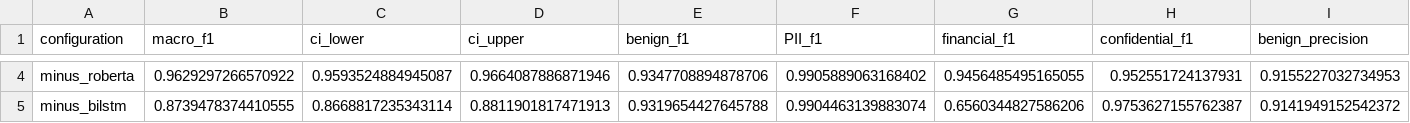
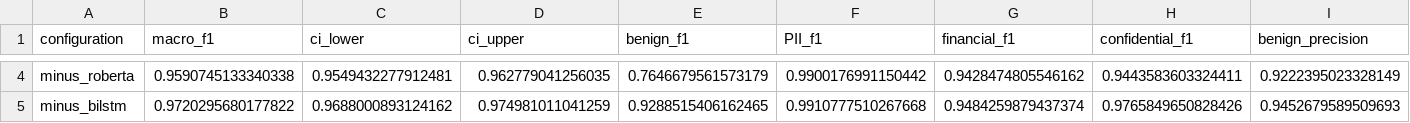
Before and after one commit to erel213/nlp-final-project, a CSV file: evaluation/results/ablation_novelty.csv, drawn as a sheet; only a part is shown, gaps mark what is left out; the diff covers the shown part only; the diff names each change by its address in the sheet, - before the commit and + after, or states it on an @@ line.

```diff
--- a/evaluation/results/ablation_novelty.csv
+++ b/evaluation/results/ablation_novelty.csv
-B4 (macro_f1): 0.9629297266570922
+B4 (macro_f1): 0.9590745133340338
-C4 (ci_lower): 0.9593524884945087
+C4 (ci_lower): 0.9549432277912481
-D4 (ci_upper): 0.9664087886871946
+D4 (ci_upper): 0.962779041256035
-E4 (benign_f1): 0.9347708894878706
+E4 (benign_f1): 0.7646679561573179
-F4 (PII_f1): 0.9905889063168402
+F4 (PII_f1): 0.9900176991150442
-G4 (financial_f1): 0.9456485495165055
+G4 (financial_f1): 0.9428474805546162
-H4 (confidential_f1): 0.952551724137931
+H4 (confidential_f1): 0.9443583603324411
-I4 (benign_precision): 0.9155227032734953
+I4 (benign_precision): 0.9222395023328149
-B5 (macro_f1): 0.8739478374410555
+B5 (macro_f1): 0.9720295680177822
-C5 (ci_lower): 0.8668817235343114
+C5 (ci_lower): 0.9688000893124162
-D5 (ci_upper): 0.8811901817471913
+D5 (ci_upper): 0.974981011041259
-E5 (benign_f1): 0.9319654427645788
+E5 (benign_f1): 0.9288515406162465
-F5 (PII_f1): 0.9904463139883074
+F5 (PII_f1): 0.9910777510267668
-G5 (financial_f1): 0.6560344827586206
+G5 (financial_f1): 0.9484259879437374
-H5 (confidential_f1): 0.9753627155762387
+H5 (confidential_f1): 0.9765849650828426
-I5 (benign_precision): 0.9141949152542372
+I5 (benign_precision): 0.9452679589509693
```
Also changed, not shown: 118 edited cells elsewhere in this file, evaluation/results/operating_point.csv, 6 other files.
